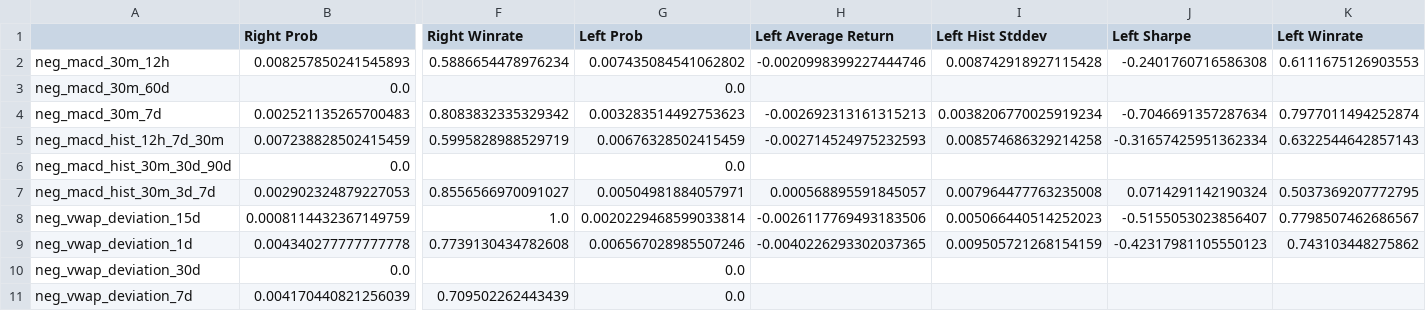
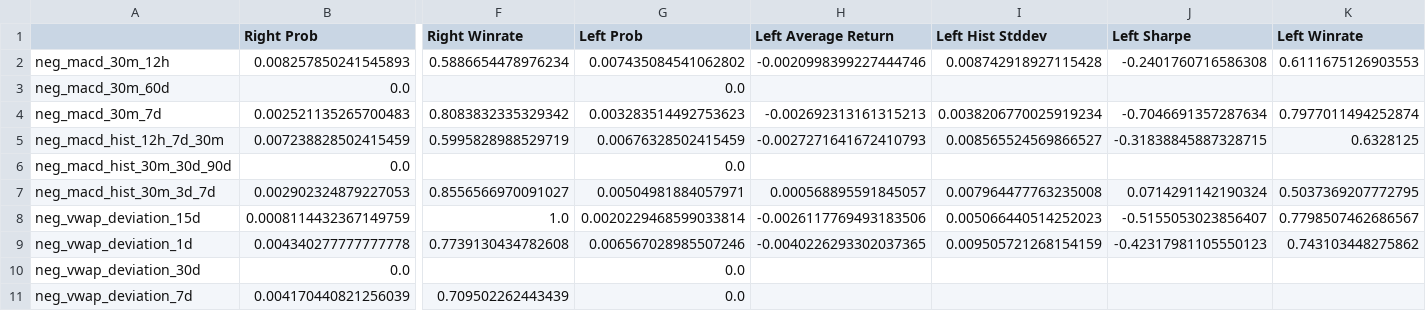
Before and after one commit to Steph-hhhhh/factor_dashboard, a CSV file: indicator_tail_trade.csv, drawn as a sheet; only a part is shown, gaps mark what is left out; the diff names each change by its address in the sheet, - before the commit and + after, or states it on an @@ line.

Commit message:
Upload CSV data file

```diff
--- a/indicator_tail_trade.csv
+++ b/indicator_tail_trade.csv
-H5 (Left Average Return): -0.002714524975232593
+H5 (Left Average Return): -0.0027271641672410793
-I5 (Left Hist Stddev): 0.008574686329214258
+I5 (Left Hist Stddev): 0.008565524569866527
-J5 (Left Sharpe): -0.31657425951362334
+J5 (Left Sharpe): -0.31838845887328715
-K5 (Left Winrate): 0.6322544642857143
+K5 (Left Winrate): 0.6328125
```
